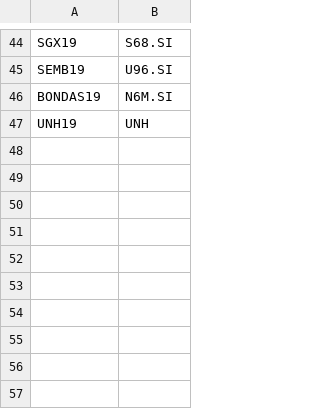
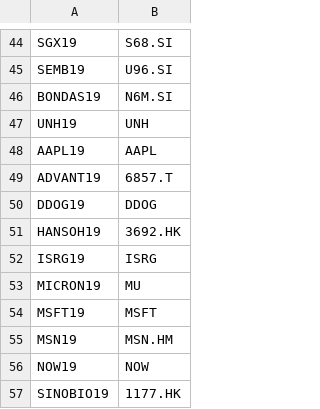
Before and after one commit to Awannaphasch2016/dr-daily-report, a CSV file: data/tickers.csv, drawn as a sheet; only a part is shown, gaps mark what is left out.

```diff
--- a/data/tickers.csv
+++ b/data/tickers.csv
@@ -47 +47,11 @@ BONDAS19,N6M.SI
 UNH19,UNH
+AAPL19,AAPL
+ADVANT19,6857.T
+DDOG19,DDOG
+HANSOH19,3692.HK
+ISRG19,ISRG
+MICRON19,MU
+MSFT19,MSFT
+MSN19,MSN.HM
+NOW19,NOW
+SINOBIO19,1177.HK
```
